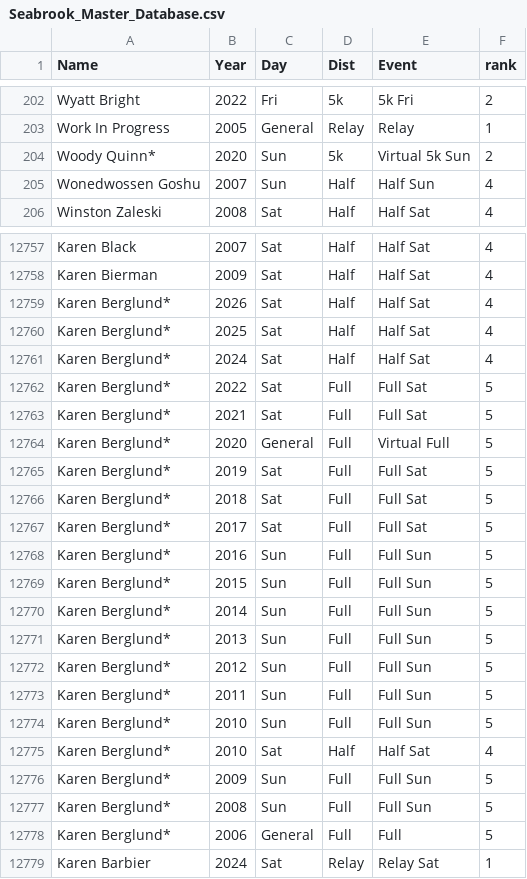
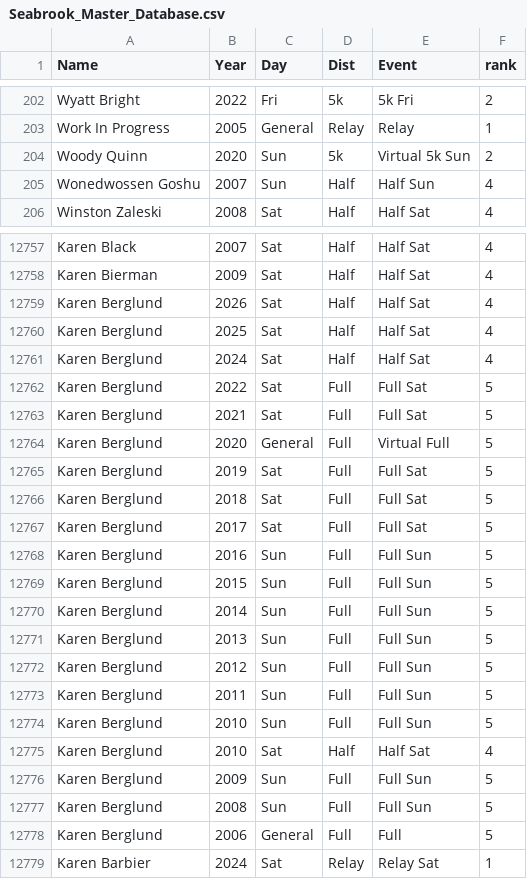
Before and after one commit to 3brosrunning/3brosrunning.github.io, a CSV file: Seabrook_Master_Database.csv, drawn as a sheet; only a part is shown, gaps mark what is left out; the diff covers the shown part only.

```diff
--- a/Seabrook_Master_Database.csv
+++ b/Seabrook_Master_Database.csv
@@ -203,3 +203,3 @@ Wyatt Bright,2022,Fri,5k,5k Fri,2
 Work In Progress,2005,General,Relay,Relay,1
-Woody Quinn*,2020,Sun,5k,Virtual 5k Sun,2
+Woody Quinn,2020,Sun,5k,Virtual 5k Sun,2
 Wonedwossen Goshu,2007,Sun,Half,Half Sun,4
@@ -12758,22 +12758,22 @@ Karen Black,2007,Sat,Half,Half Sat,4
 Karen Bierman,2009,Sat,Half,Half Sat,4
-Karen Berglund*,2026,Sat,Half,Half Sat,4
-Karen Berglund*,2025,Sat,Half,Half Sat,4
-Karen Berglund*,2024,Sat,Half,Half Sat,4
-Karen Berglund*,2022,Sat,Full,Full Sat,5
-Karen Berglund*,2021,Sat,Full,Full Sat,5
-Karen Berglund*,2020,General,Full,Virtual Full,5
-Karen Berglund*,2019,Sat,Full,Full Sat,5
-Karen Berglund*,2018,Sat,Full,Full Sat,5
-Karen Berglund*,2017,Sat,Full,Full Sat,5
-Karen Berglund*,2016,Sun,Full,Full Sun,5
-Karen Berglund*,2015,Sun,Full,Full Sun,5
-Karen Berglund*,2014,Sun,Full,Full Sun,5
-Karen Berglund*,2013,Sun,Full,Full Sun,5
-Karen Berglund*,2012,Sun,Full,Full Sun,5
-Karen Berglund*,2011,Sun,Full,Full Sun,5
-Karen Berglund*,2010,Sun,Full,Full Sun,5
-Karen Berglund*,2010,Sat,Half,Half Sat,4
-Karen Berglund*,2009,Sun,Full,Full Sun,5
-Karen Berglund*,2008,Sun,Full,Full Sun,5
-Karen Berglund*,2006,General,Full,Full,5
+Karen Berglund,2026,Sat,Half,Half Sat,4
+Karen Berglund,2025,Sat,Half,Half Sat,4
+Karen Berglund,2024,Sat,Half,Half Sat,4
+Karen Berglund,2022,Sat,Full,Full Sat,5
+Karen Berglund,2021,Sat,Full,Full Sat,5
+Karen Berglund,2020,General,Full,Virtual Full,5
+Karen Berglund,2019,Sat,Full,Full Sat,5
+Karen Berglund,2018,Sat,Full,Full Sat,5
+Karen Berglund,2017,Sat,Full,Full Sat,5
+Karen Berglund,2016,Sun,Full,Full Sun,5
+Karen Berglund,2015,Sun,Full,Full Sun,5
+Karen Berglund,2014,Sun,Full,Full Sun,5
+Karen Berglund,2013,Sun,Full,Full Sun,5
+Karen Berglund,2012,Sun,Full,Full Sun,5
+Karen Berglund,2011,Sun,Full,Full Sun,5
+Karen Berglund,2010,Sun,Full,Full Sun,5
+Karen Berglund,2010,Sat,Half,Half Sat,4
+Karen Berglund,2009,Sun,Full,Full Sun,5
+Karen Berglund,2008,Sun,Full,Full Sun,5
+Karen Berglund,2006,General,Full,Full,5
 Karen Barbier,2024,Sat,Relay,Relay Sat,1
```
Also changed, not shown: 148 edited cells elsewhere in this file, Seabrook_Master_Legacy_List.csv.
